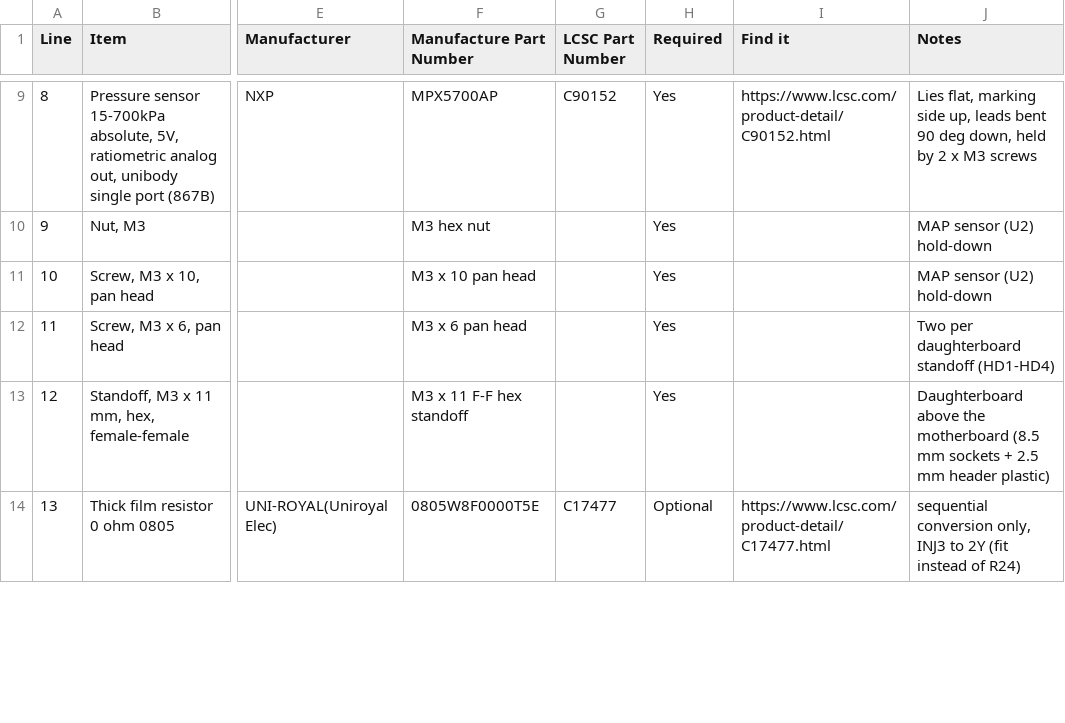
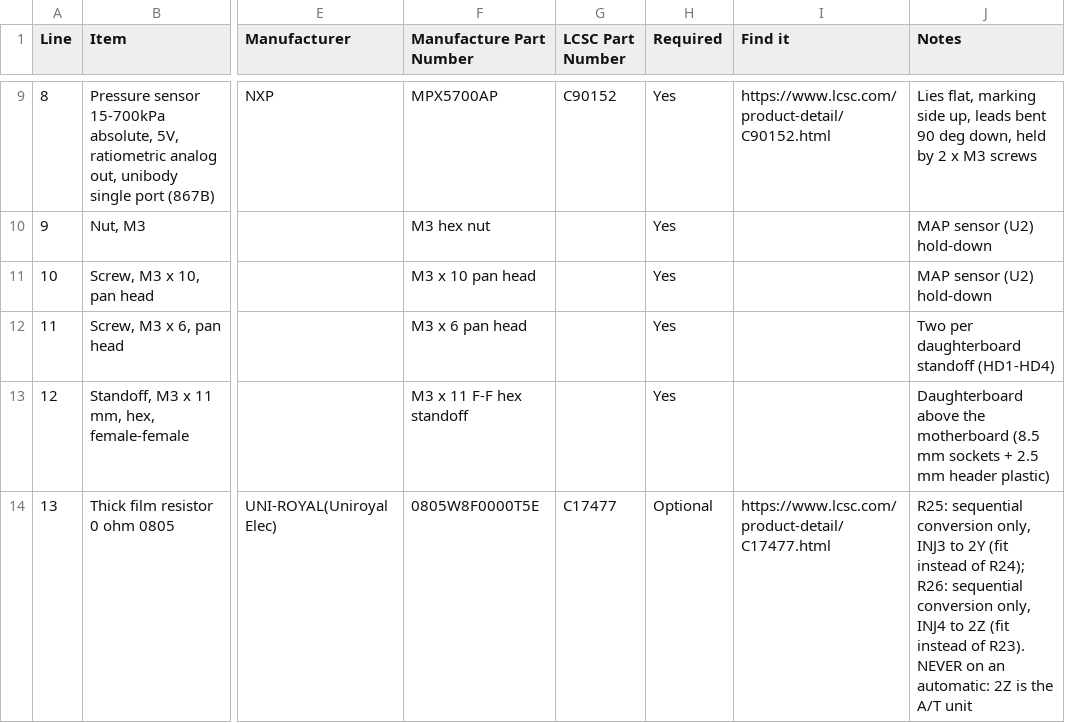
Before and after one commit to v3ai/miata-ecus, a CSV file: motherboards/1989-93/fab/miata-ecu-motherboard-1989-93-rev0.9_self_order_bom.csv, drawn as a sheet; only a part is shown, gaps mark what is left out; the diff covers the shown part only; the diff names each change by its address in the sheet, - before the commit and + after, or states it on an @@ line.

Commit message:
Self-order BOM: each not-fitted option keeps its own note
R20-R22 and R27 share a 4.7k part but have different purposes (VSS, A/C,
clutch 12 V pull-ups; 2L idle-switch 5 V pull-up); R25/R26 the two
sequential links. The row now lists every ref's note instead of the first.

```diff
--- a/motherboards/1989-93/fab/miata-ecu-motherboard-1989-93-rev0.9_self_order_bom.csv
+++ b/motherboards/1989-93/fab/miata-ecu-motherboard-1989-93-rev0.9_self_order_bom.csv
-J14 (Notes): sequential conversion only, INJ3 to 2Y (fit instead of R24)
+J14 (Notes): R25: sequential conversion only, INJ3 to 2Y (fit instead of R24); R26: sequential conversion only, INJ4 to 2Z (fit instead of R23). NEVER on an automatic: 2Z is the A/T unit
```
Also changed, not shown: 1 edited cell elsewhere in this file, motherboards/1994-95/fab/miata-ecu-motherboard-1994-95-rev0.9_self_order_bom.csv, motherboards/1996-97/fab/miata-ecu-motherboard-1996-97-rev0.7_self_order_bom.csv, 3 other files.
